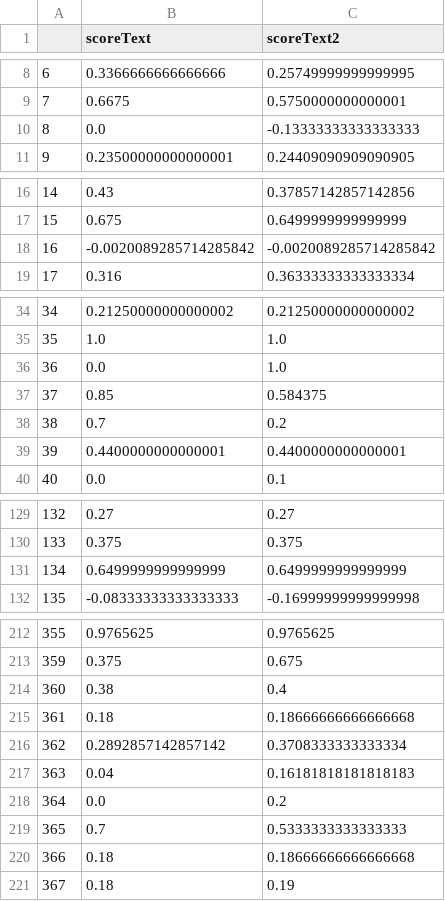
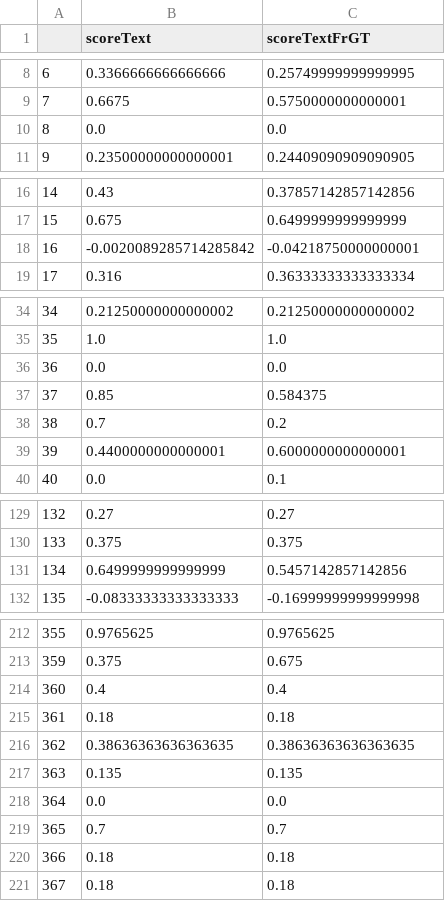
Before and after one commit to mell421/test, a CSV file: wordcloud/dfRating.csv, drawn as a sheet; only a part is shown, gaps mark what is left out; the diff covers the shown part only.

```diff
--- a/wordcloud/dfRating.csv
+++ b/wordcloud/dfRating.csv
@@ -1 +1 @@
-,scoreText,scoreText2
+,scoreText,scoreTextFrGT
@@ -9,3 +9,3 @@
 7,0.6675,0.5750000000000001
-8,0.0,-0.13333333333333333
+8,0.0,0.0
 9,0.23500000000000001,0.24409090909090905
@@ -17,3 +17,3 @@
 15,0.675,0.6499999999999999
-16,-0.0020089285714285842,-0.0020089285714285842
+16,-0.0020089285714285842,-0.04218750000000001
 17,0.316,0.36333333333333334
@@ -35,6 +35,6 @@
 35,1.0,1.0
-36,0.0,1.0
+36,0.0,0.0
 37,0.85,0.584375
 38,0.7,0.2
-39,0.4400000000000001,0.4400000000000001
+39,0.4400000000000001,0.6000000000000001
 40,0.0,0.1
@@ -130,3 +130,3 @@
 133,0.375,0.375
-134,0.6499999999999999,0.6499999999999999
+134,0.6499999999999999,0.5457142857142856
 135,-0.08333333333333333,-0.16999999999999998
@@ -213,9 +213,9 @@
 359,0.375,0.675
-360,0.38,0.4
-361,0.18,0.18666666666666668
-362,0.2892857142857142,0.3708333333333334
-363,0.04,0.16181818181818183
-364,0.0,0.2
-365,0.7,0.5333333333333333
-366,0.18,0.18666666666666668
-367,0.18,0.19
+360,0.4,0.4
+361,0.18,0.18
+362,0.38636363636363635,0.38636363636363635
+363,0.135,0.135
+364,0.0,0.0
+365,0.7,0.7
+366,0.18,0.18
+367,0.18,0.18
```
Also changed, not shown: 1 edited cell elsewhere in this file, wordcloud/dfCommPos.csv, wordcloud/dfScore.csv, 18 other files.
